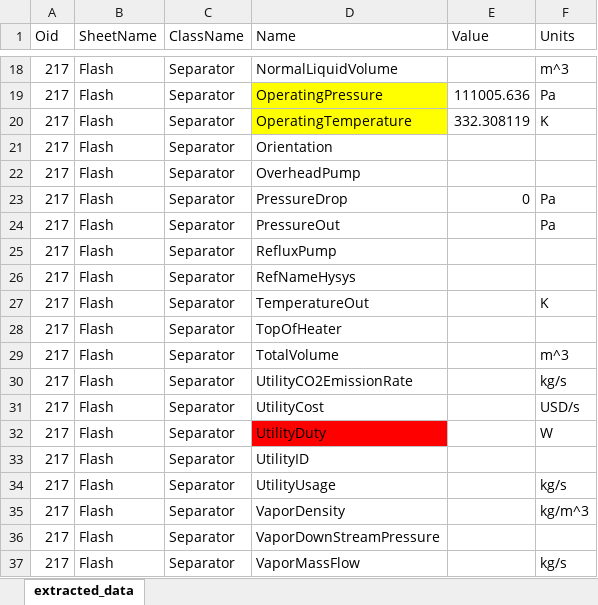
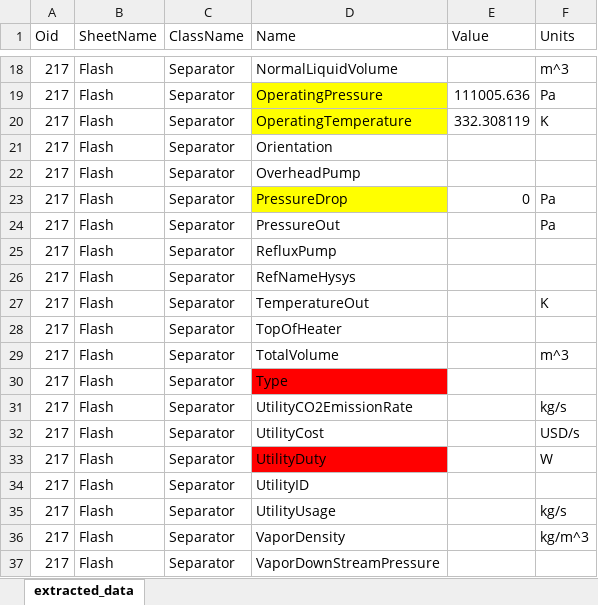
Before and after one commit to juanmgg-at/datatransfer-ProII, an Excel workbook: DataExtraction1/ProIIExtractedFiles/Flash.xlsx, sheet extracted_data, drawn as a sheet; only a part is shown, gaps mark what is left out; the shorter side is filled out with more unchanged rows; values as stored, in another font and other column widths than the file's, no borders; the diff names each change by its address in the sheet, - before the commit and + after, or states it on an @@ line.

```diff
--- a/DataExtraction1/ProIIExtractedFiles/Flash.xlsx (sheet extracted_data)
+++ b/DataExtraction1/ProIIExtractedFiles/Flash.xlsx (sheet extracted_data)
-D23 fill: none
+D23 fill: #FFFF00
+row 30: 217 | Flash | Separator | Type
```
Also changed, not shown: DataExtraction1/ProIIExtractedFiles/Bulk Phase.xlsx, DataExtraction1/ProIIExtractedFiles/Vapor Phase.xlsx, 15 other files.
